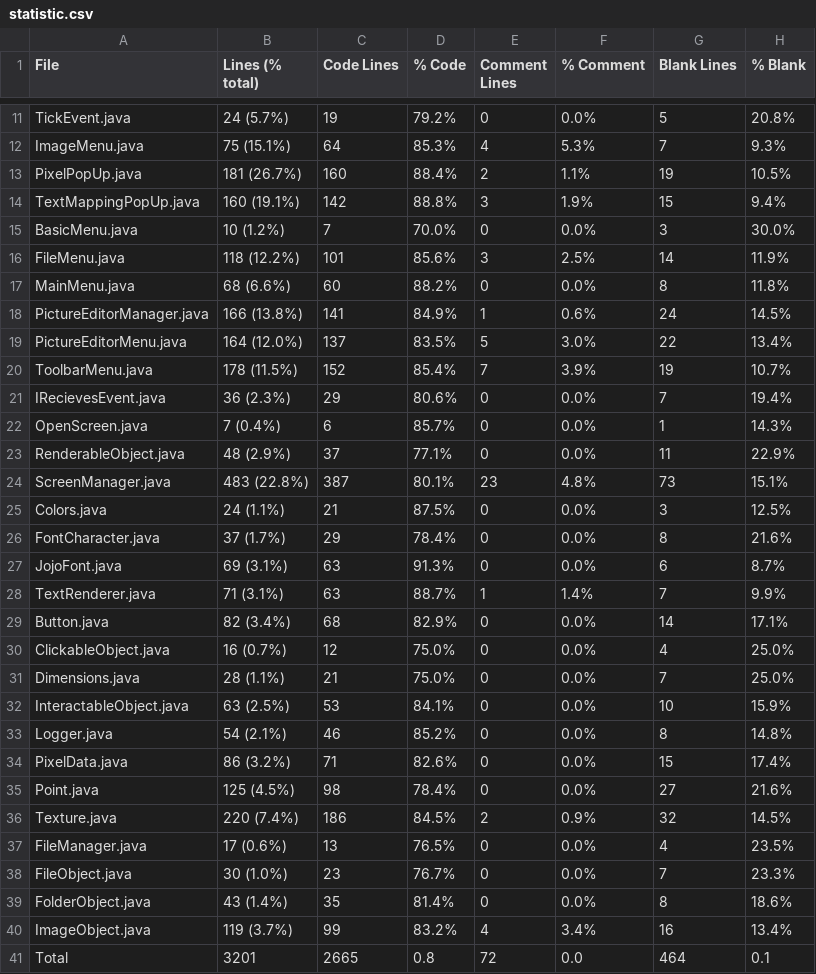
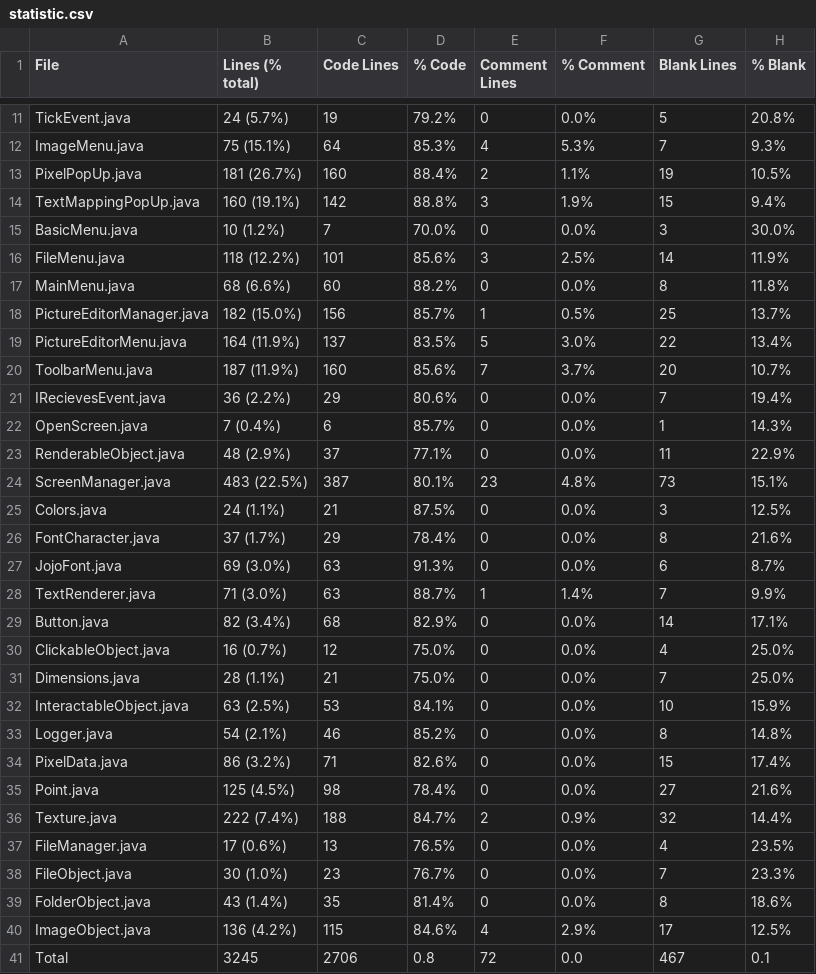
Before and after one commit to jojo2357/Picture-color-replacer, a CSV file: statistic.csv, drawn as a sheet; only a part is shown, gaps mark what is left out.

```diff
--- a/statistic.csv
+++ b/statistic.csv
@@ -17,13 +17,13 @@ FileMenu.java,118 (12.2%),101,85.6%,3,2.5%,14,11.9%
 MainMenu.java,68 (6.6%),60,88.2%,0,0.0%,8,11.8%
-PictureEditorManager.java,166 (13.8%),141,84.9%,1,0.6%,24,14.5%
-PictureEditorMenu.java,164 (12.0%),137,83.5%,5,3.0%,22,13.4%
-ToolbarMenu.java,178 (11.5%),152,85.4%,7,3.9%,19,10.7%
-IRecievesEvent.java,36 (2.3%),29,80.6%,0,0.0%,7,19.4%
+PictureEditorManager.java,182 (15.0%),156,85.7%,1,0.5%,25,13.7%
+PictureEditorMenu.java,164 (11.9%),137,83.5%,5,3.0%,22,13.4%
+ToolbarMenu.java,187 (11.9%),160,85.6%,7,3.7%,20,10.7%
+IRecievesEvent.java,36 (2.2%),29,80.6%,0,0.0%,7,19.4%
 OpenScreen.java,7 (0.4%),6,85.7%,0,0.0%,1,14.3%
 RenderableObject.java,48 (2.9%),37,77.1%,0,0.0%,11,22.9%
-ScreenManager.java,483 (22.8%),387,80.1%,23,4.8%,73,15.1%
+ScreenManager.java,483 (22.5%),387,80.1%,23,4.8%,73,15.1%
 Colors.java,24 (1.1%),21,87.5%,0,0.0%,3,12.5%
 FontCharacter.java,37 (1.7%),29,78.4%,0,0.0%,8,21.6%
-JojoFont.java,69 (3.1%),63,91.3%,0,0.0%,6,8.7%
-TextRenderer.java,71 (3.1%),63,88.7%,1,1.4%,7,9.9%
+JojoFont.java,69 (3.0%),63,91.3%,0,0.0%,6,8.7%
+TextRenderer.java,71 (3.0%),63,88.7%,1,1.4%,7,9.9%
 Button.java,82 (3.4%),68,82.9%,0,0.0%,14,17.1%
@@ -35,3 +35,3 @@ PixelData.java,86 (3.2%),71,82.6%,0,0.0%,15,17.4%
 Point.java,125 (4.5%),98,78.4%,0,0.0%,27,21.6%
-Texture.java,220 (7.4%),186,84.5%,2,0.9%,32,14.5%
+Texture.java,222 (7.4%),188,84.7%,2,0.9%,32,14.4%
 FileManager.java,17 (0.6%),13,76.5%,0,0.0%,4,23.5%
@@ -39,3 +39,3 @@ FileObject.java,30 (1.0%),23,76.7%,0,0.0%,7,23.3%
 FolderObject.java,43 (1.4%),35,81.4%,0,0.0%,8,18.6%
-ImageObject.java,119 (3.7%),99,83.2%,4,3.4%,16,13.4%
-Total,3201,2665,0.8,72,0.0,464,0.1
+ImageObject.java,136 (4.2%),115,84.6%,4,2.9%,17,12.5%
+Total,3245,2706,0.8,72,0.0,467,0.1
```
Also changed, not shown: 33 other files.
